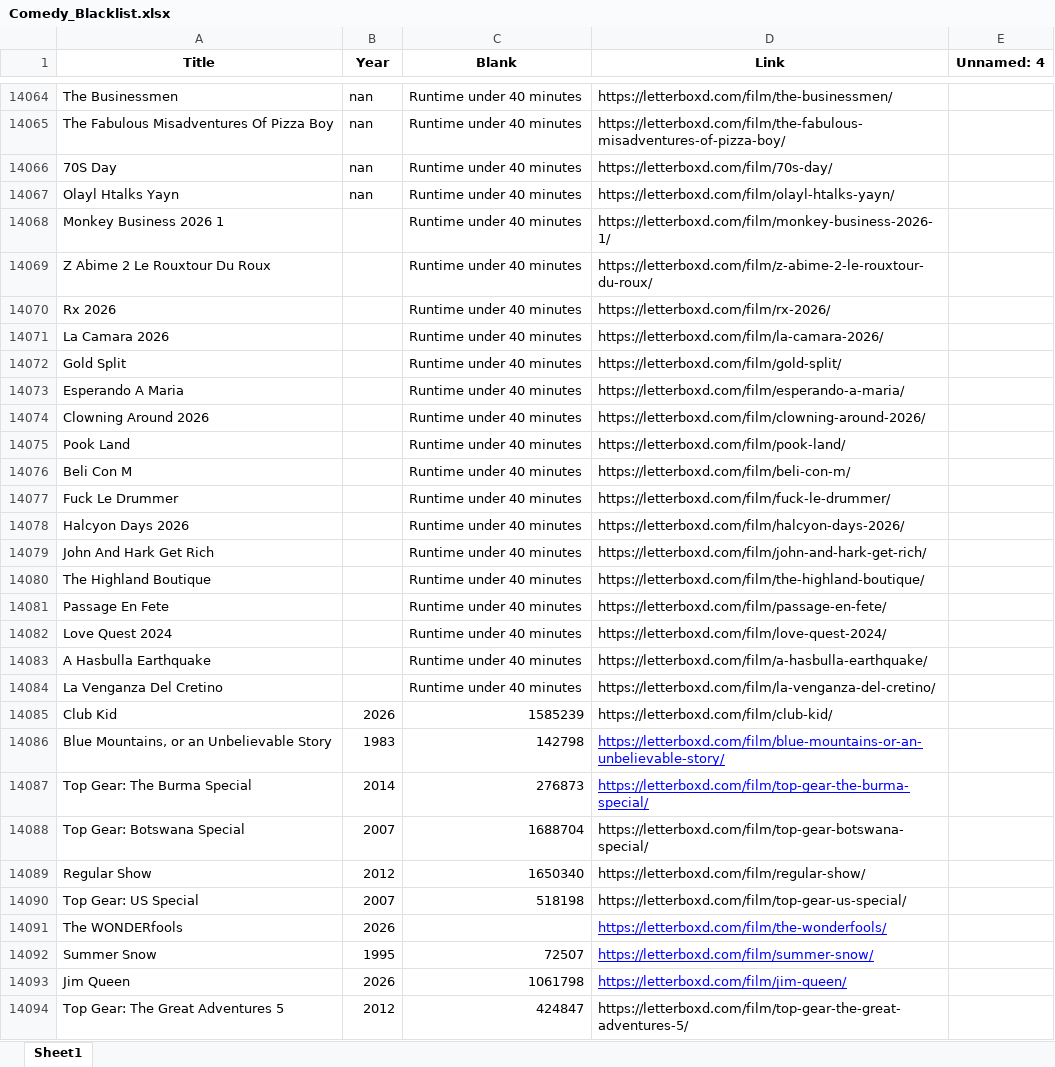
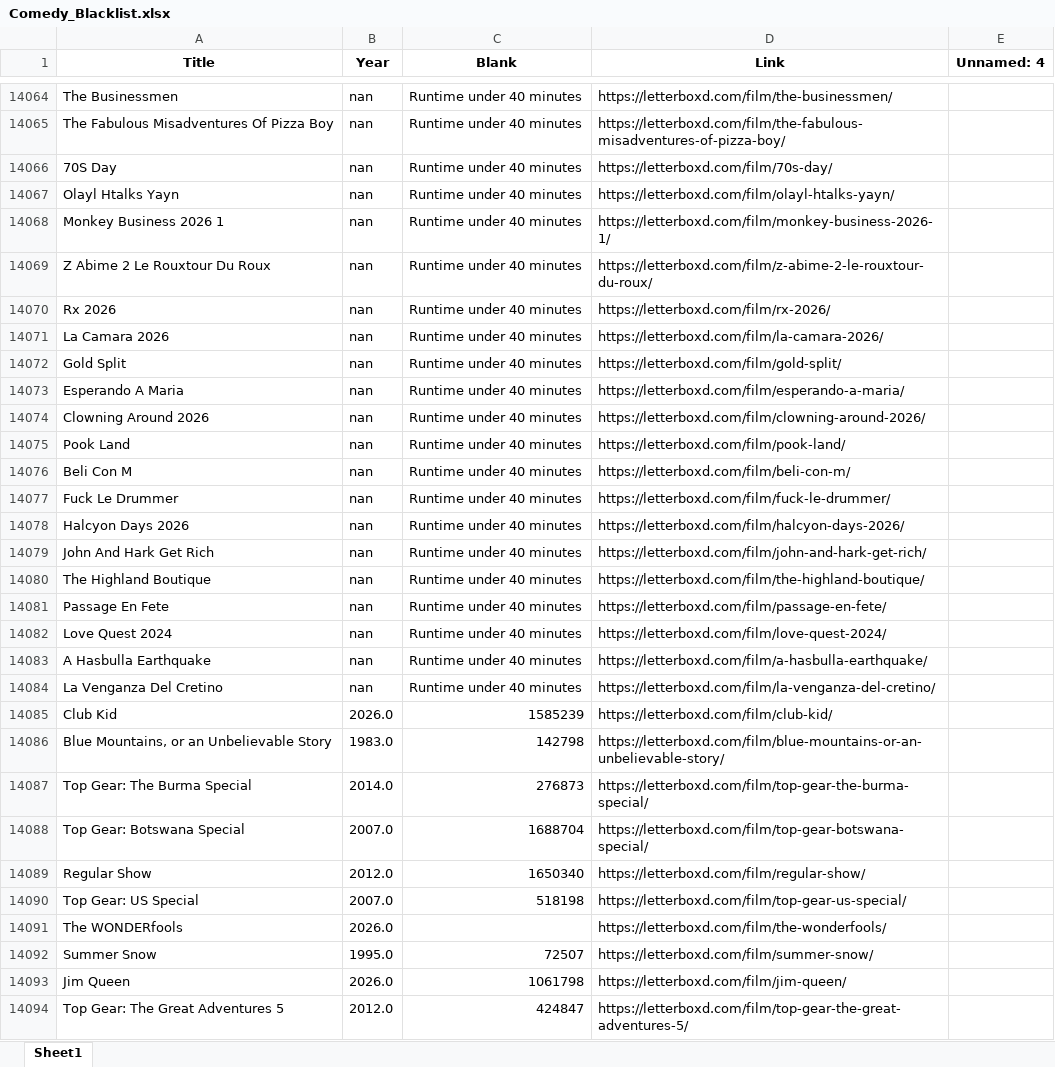
Before and after one commit to bigbadraj/Letterboxd-List-Scraping, an Excel workbook: Comedy_Blacklist.xlsx, sheet Sheet1, drawn as a sheet; only a part is shown, gaps mark what is left out; values as stored, in another font and other column widths than the file's, no borders; the diff covers the shown part only; the diff names each change by its address in the sheet, - before the commit and + after, or states it on an @@ line.

```diff
--- a/Comedy_Blacklist.xlsx (sheet Sheet1)
+++ b/Comedy_Blacklist.xlsx (sheet Sheet1)
-B14068:B14084 (Year): (empty)
+B14068:B14084 (Year): nan
-B14085 (Year): 2026
+B14085 (Year): 2026.0
-B14086 (Year): 1983
+B14086 (Year): 1983.0
@@ D14086:D14087 underline: on → off, text colour: #0000FF → black @@
-B14087 (Year): 2014
+B14087 (Year): 2014.0
-B14088 (Year): 2007
+B14088 (Year): 2007.0
-B14089 (Year): 2012
+B14089 (Year): 2012.0
-B14090 (Year): 2007
+B14090 (Year): 2007.0
-B14091 (Year): 2026
+B14091 (Year): 2026.0
@@ D14091:D14093 underline: on → off, text colour: #0000FF → black @@
-B14092 (Year): 1995
+B14092 (Year): 1995.0
-B14093 (Year): 2026
+B14093 (Year): 2026.0
-B14094 (Year): 2012
+B14094 (Year): 2012.0
```
Also changed, not shown: 51 added rows elsewhere in this sheet, Official Whitelist.xlsx, Zero_Reviews.xlsx, 5 other files.
